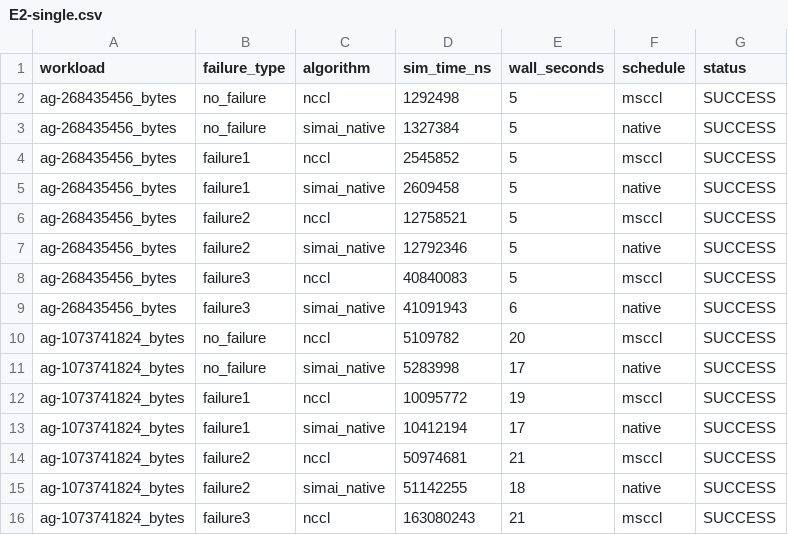
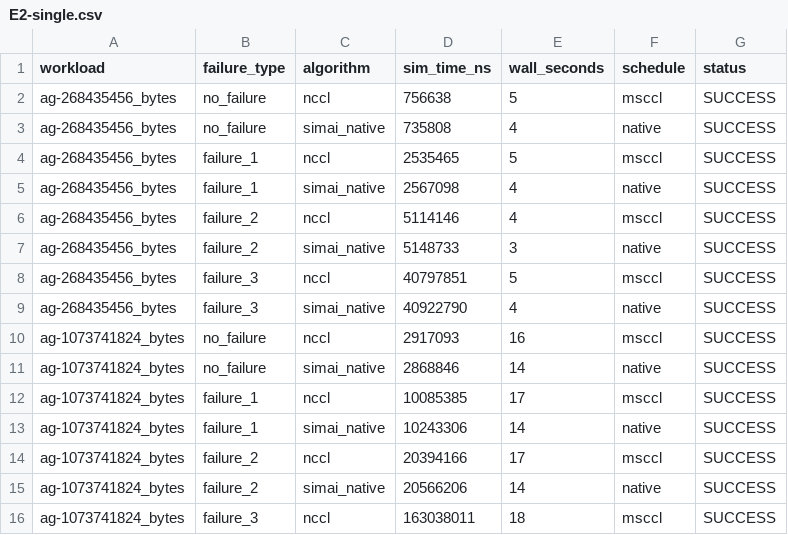
Before and after one commit to NetMeasurements-Team/SimAI, a CSV file: artifact/expected/E2-single.csv, drawn as a sheet; only a part is shown; the diff covers the shown part only.

```diff
--- a/artifact/expected/E2-single.csv
+++ b/artifact/expected/E2-single.csv
@@ -1,16 +1,16 @@
 workload,failure_type,algorithm,sim_time_ns,wall_seconds,schedule,status
-ag-268435456_bytes,no_failure,nccl,1292498,5,msccl,SUCCESS
-ag-268435456_bytes,no_failure,simai_native,1327384,5,native,SUCCESS
-ag-268435456_bytes,failure1,nccl,2545852,5,msccl,SUCCESS
-ag-268435456_bytes,failure1,simai_native,2609458,5,native,SUCCESS
-ag-268435456_bytes,failure2,nccl,12758521,5,msccl,SUCCESS
-ag-268435456_bytes,failure2,simai_native,12792346,5,native,SUCCESS
-ag-268435456_bytes,failure3,nccl,40840083,5,msccl,SUCCESS
-ag-268435456_bytes,failure3,simai_native,41091943,6,native,SUCCESS
-ag-1073741824_bytes,no_failure,nccl,5109782,20,msccl,SUCCESS
-ag-1073741824_bytes,no_failure,simai_native,5283998,17,native,SUCCESS
-ag-1073741824_bytes,failure1,nccl,10095772,19,msccl,SUCCESS
-ag-1073741824_bytes,failure1,simai_native,10412194,17,native,SUCCESS
-ag-1073741824_bytes,failure2,nccl,50974681,21,msccl,SUCCESS
-ag-1073741824_bytes,failure2,simai_native,51142255,18,native,SUCCESS
-ag-1073741824_bytes,failure3,nccl,163080243,21,msccl,SUCCESS
+ag-268435456_bytes,no_failure,nccl,756638,5,msccl,SUCCESS
+ag-268435456_bytes,no_failure,simai_native,735808,4,native,SUCCESS
+ag-268435456_bytes,failure_1,nccl,2535465,5,msccl,SUCCESS
+ag-268435456_bytes,failure_1,simai_native,2567098,4,native,SUCCESS
+ag-268435456_bytes,failure_2,nccl,5114146,4,msccl,SUCCESS
+ag-268435456_bytes,failure_2,simai_native,5148733,3,native,SUCCESS
+ag-268435456_bytes,failure_3,nccl,40797851,5,msccl,SUCCESS
+ag-268435456_bytes,failure_3,simai_native,40922790,4,native,SUCCESS
+ag-1073741824_bytes,no_failure,nccl,2917093,16,msccl,SUCCESS
+ag-1073741824_bytes,no_failure,simai_native,2868846,14,native,SUCCESS
+ag-1073741824_bytes,failure_1,nccl,10085385,17,msccl,SUCCESS
+ag-1073741824_bytes,failure_1,simai_native,10243306,14,native,SUCCESS
+ag-1073741824_bytes,failure_2,nccl,20394166,17,msccl,SUCCESS
+ag-1073741824_bytes,failure_2,simai_native,20566206,14,native,SUCCESS
+ag-1073741824_bytes,failure_3,nccl,163038011,18,msccl,SUCCESS
```
Also changed, not shown: 47 edited cells elsewhere in this file, artifact/expected/E1-equivalence.csv, 11 other files.
